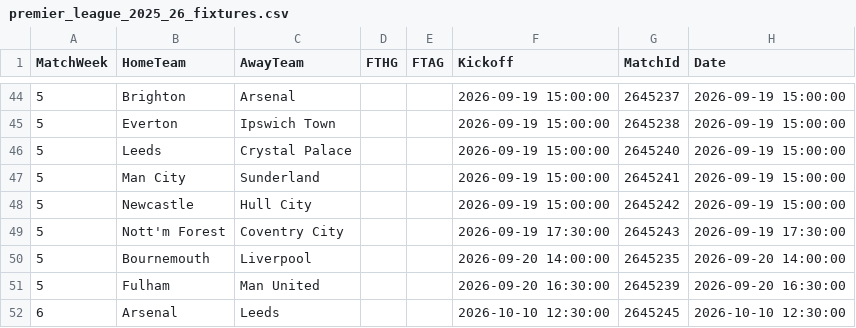
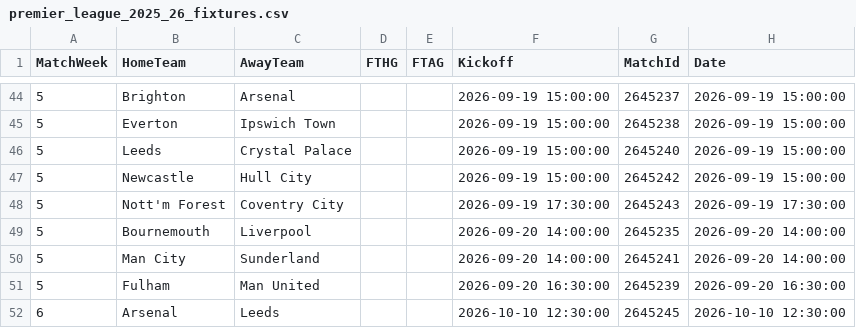
Before and after one commit to Shab00/Over-Under2.5Goals, a CSV file: data/raw/football_data/premier_league_2025_26_fixtures.csv, drawn as a sheet; only a part is shown, gaps mark what is left out.

```diff
--- a/data/raw/football_data/premier_league_2025_26_fixtures.csv
+++ b/data/raw/football_data/premier_league_2025_26_fixtures.csv
@@ -46,3 +46,2 @@ MatchWeek,HomeTeam,AwayTeam,FTHG,FTAG,Kickoff,MatchId,Date
 5,Leeds,Crystal Palace,,,2026-09-19 15:00:00,2645240,2026-09-19 15:00:00
-5,Man City,Sunderland,,,2026-09-19 15:00:00,2645241,2026-09-19 15:00:00
 5,Newcastle,Hull City,,,2026-09-19 15:00:00,2645242,2026-09-19 15:00:00
@@ -50,2 +49,3 @@ MatchWeek,HomeTeam,AwayTeam,FTHG,FTAG,Kickoff,MatchId,Date
 5,Bournemouth,Liverpool,,,2026-09-20 14:00:00,2645235,2026-09-20 14:00:00
+5,Man City,Sunderland,,,2026-09-20 14:00:00,2645241,2026-09-20 14:00:00
 5,Fulham,Man United,,,2026-09-20 16:30:00,2645239,2026-09-20 16:30:00
```
Also changed, not shown: data/processed/results_merged.csv, data/processed/updated_fixtures_with_odds.csv, 5 other files.
